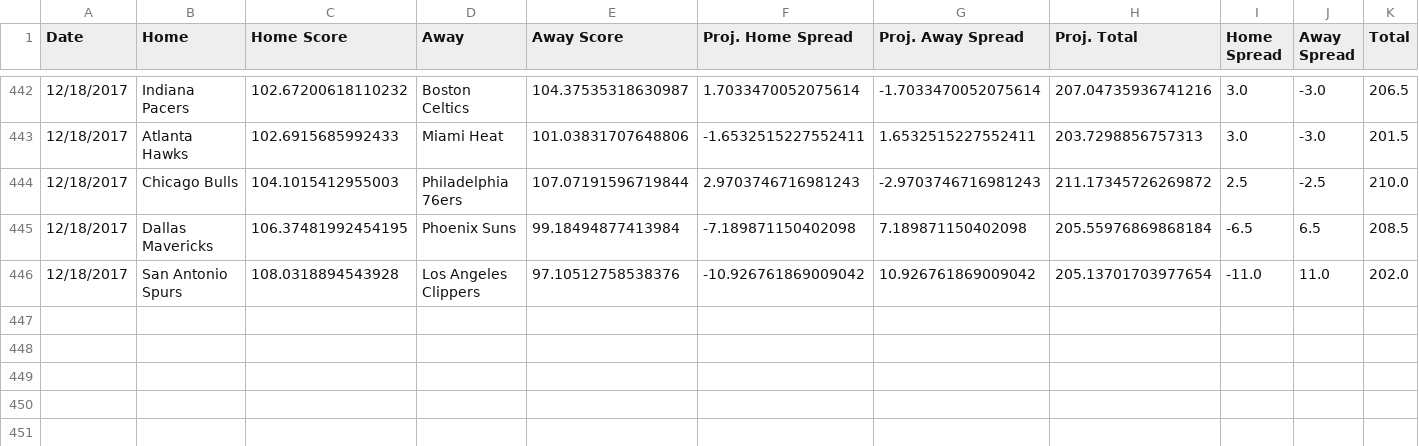
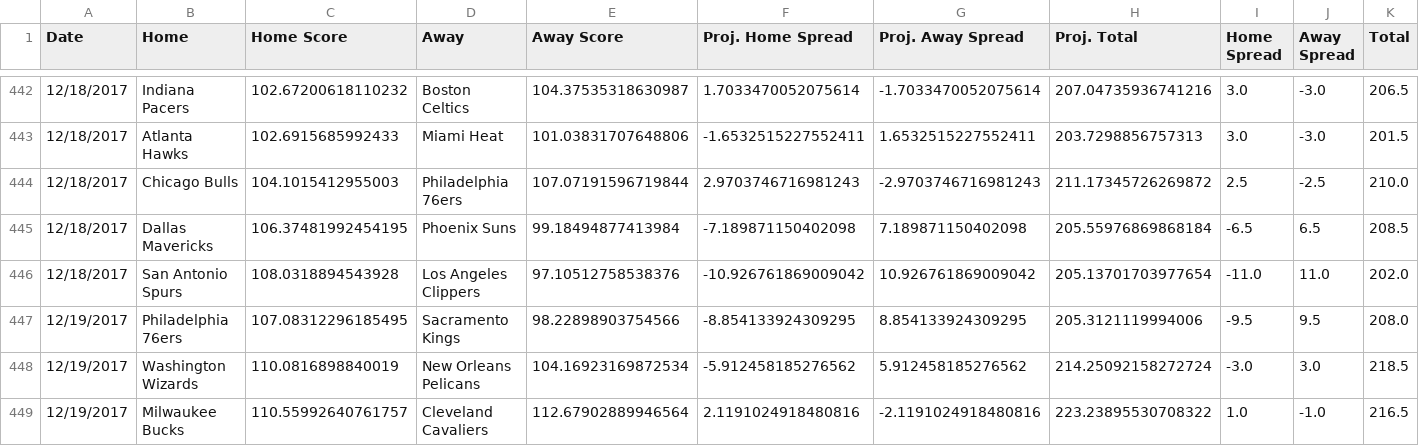
Before and after one commit to RyanOhara/SAM, a CSV file: all_projections.csv, drawn as a sheet; only a part is shown, gaps mark what is left out; rows hold the shown columns only; the diff names each change by its address in the sheet, - before the commit and + after, or states it on an @@ line.

```diff
--- a/all_projections.csv
+++ b/all_projections.csv
+row 447: 12/19/2017 | Philadelphia 76ers | 107.08312296185495 | Sacramento Kings | 98.22898903754566 | -8.854133924309295 | 8.854133924309295 | 205.3121119994006 | -9.5 | 9.5 | 208.0
+row 448: 12/19/2017 | Washington Wizards | 110.0816898840019 | New Orleans Pelicans | 104.16923169872534 | -5.912458185276562 | 5.912458185276562 | 214.25092158272724 | -3.0 | 3.0 | 218.5
+row 449: 12/19/2017 | Milwaukee Bucks | 110.55992640761757 | Cleveland Cavaliers | 112.67902889946564 | 2.1191024918480816 | -2.1191024918480816 | 223.23895530708322 | 1.0 | -1.0 | 216.5
```
Also changed, not shown: current_roster.csv, injury_updates.csv, 5 other files.
